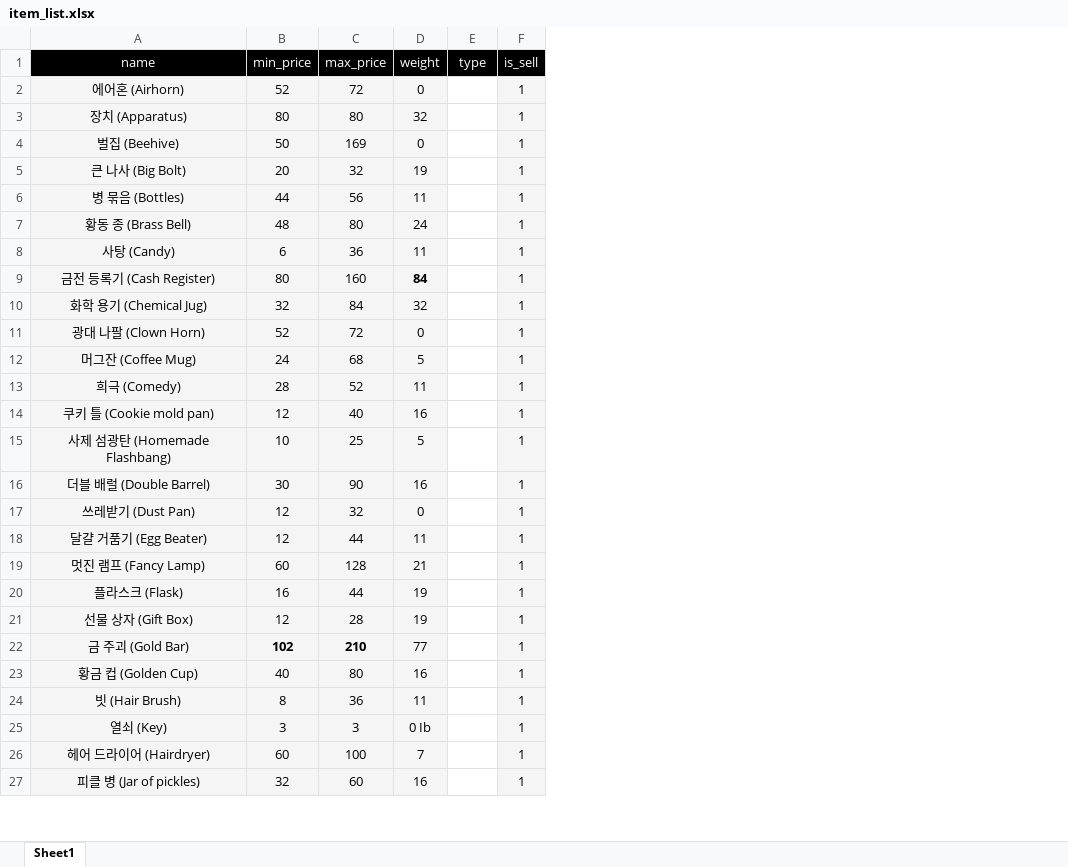
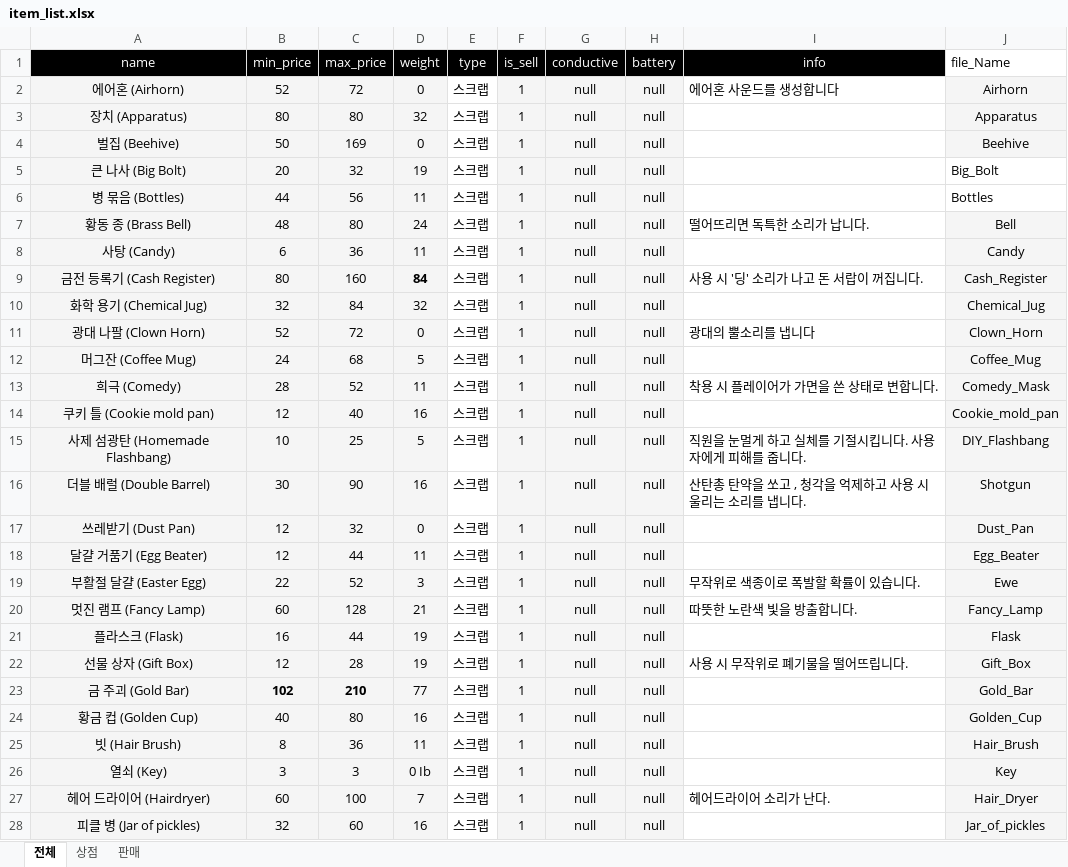
Before and after one commit to KDT-IaaS-Class-Two-Group/subject-7-exam-database-2, an Excel workbook: public/resource/exel/item_list.xlsx, sheet 전체, drawn as a sheet; only a part is shown; values as stored, in another font and other column widths than the file's, no borders; addresses are those after the commit; the diff covers the shown part only; the diff names each change by its address in the sheet, - before the commit and + after, or states it on an @@ line.

```diff
--- a/public/resource/exel/item_list.xlsx (sheet 전체)
+++ b/public/resource/exel/item_list.xlsx (sheet 전체)
-sheet tab: Sheet1
+sheet tab: 전체
+sheet tab: 상점
+sheet tab: 판매
+column G (conductive), rows 2-18: all null; rows 20-28: all null
+column H (battery), rows 2-18: all null; rows 20-28: all null
+column I (info), rows 2-16: 에어혼 사운드를 생성합니다 |  |  |  |  | 떨어뜨리면 독특한 소리가 납니다. |  | 사용 시 '딩' 소리가 나고 돈 서랍이 꺼집니다. |  | 광대의 뿔소리를 냅니다 |  | 착용 시 플레이어가 가면을 쓴 상태로 변합니다. |  | 직원을 눈멀게 하고 실체를 기절시킵니다. 사용자에게 피해를 줍니다. | 산탄총 탄약을 쏘고 , 청각을 억제하고 사용 시 울리는 소리를 냅니다.; rows 20-27: 따뜻한 노란색 빛을 방출합니다. |  | 사용 시 무작위로 폐기물을 떨어뜨립니다. |  |  |  |  | 헤어드라이어 소리가 난다.
+column J (file_Name), rows 2-18: Airhorn | Apparatus | Beehive | Big_Bolt | Bottles | Bell | Candy | Cash_Register | Chemical_Jug | Clown_Horn | Coffee_Mug | Comedy_Mask | Cookie_mold_pan | DIY_Flashbang | Shotgun | Dust_Pan | Egg_Beater; rows 20-28: Fancy_Lamp | Flask | Gift_Box | Gold_Bar | Golden_Cup | Hair_Brush | Key | Hair_Dryer | Jar_of_pickles
-E2:E18 (type): (empty)
+E2:E18 (type): 스크랩
+row 19: 부활절 달걀 (Easter Egg) | 22 | 52 | 3 | 스크랩 | 1 | null | null | 무작위로 색종이로 폭발할 확률이 있습니다. | Ewe
-E20:E28 (type): (empty)
+E20:E28 (type): 스크랩
```
Also changed, not shown: 37 added rows, 34 removed rows, 31 edited cells and cell formats elsewhere in this sheet.
